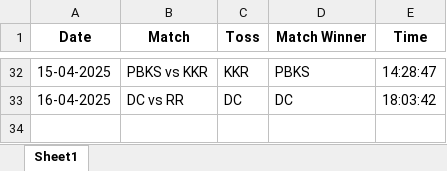
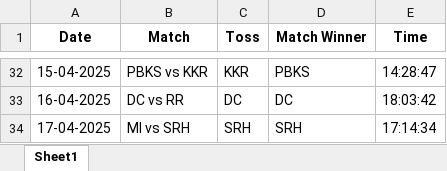
Before and after one commit to krshnavij/IPL_2025, an Excel workbook: predictions_apoorva.xlsx, sheet Sheet1, drawn as a sheet; only a part is shown, gaps mark what is left out; values as stored, in another font and other column widths than the file's, no borders; the diff names each change by its address in the sheet, - before the commit and + after, or states it on an @@ line.

Commit message:
Update user predictions

```diff
--- a/predictions_apoorva.xlsx (sheet Sheet1)
+++ b/predictions_apoorva.xlsx (sheet Sheet1)
+row 34: 17-04-2025 | MI vs SRH | SRH | SRH | 17:14:34
```
